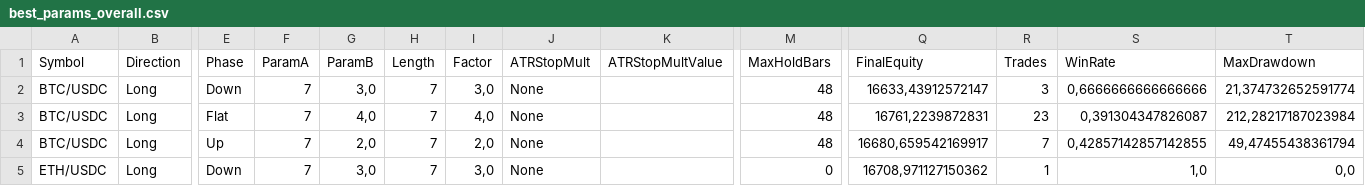
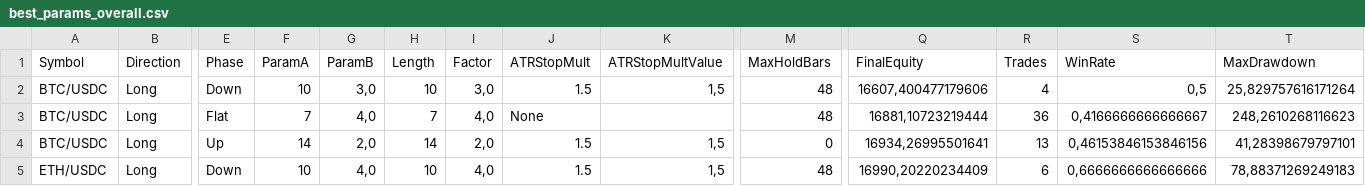
Before and after one commit to EMayer0602/Crypto9, a CSV file: report_html/best_params_overall.csv, drawn as a sheet; only a part is shown, gaps mark what is left out; the diff covers the shown part only; the diff names each change by its address in the sheet, - before the commit and + after, or states it on an @@ line.

```diff
--- a/report_html/best_params_overall.csv
+++ b/report_html/best_params_overall.csv
-F2 (ParamA): 7
+F2 (ParamA): 10
-H2 (Length): 7
+H2 (Length): 10
-J2 (ATRStopMult): None
+J2 (ATRStopMult): 1.5
-K2 (ATRStopMultValue): (empty)
+K2 (ATRStopMultValue): 1,5
-Q2 (FinalEquity): 16633,43912572147
+Q2 (FinalEquity): 16607,400477179606
-R2 (Trades): 3
+R2 (Trades): 4
-S2 (WinRate): 0,6666666666666666
+S2 (WinRate): 0,5
-T2 (MaxDrawdown): 21,374732652591774
+T2 (MaxDrawdown): 25,829757616171264
-Q3 (FinalEquity): 16761,2239872831
+Q3 (FinalEquity): 16881,10723219444
-R3 (Trades): 23
+R3 (Trades): 36
-S3 (WinRate): 0,391304347826087
+S3 (WinRate): 0,4166666666666667
-T3 (MaxDrawdown): 212,28217187023984
+T3 (MaxDrawdown): 248,2610268116623
-F4 (ParamA): 7
+F4 (ParamA): 14
-H4 (Length): 7
+H4 (Length): 14
-J4:J5 (ATRStopMult): None
+J4:J5 (ATRStopMult): 1.5
-K4:K5 (ATRStopMultValue): (empty)
+K4:K5 (ATRStopMultValue): 1,5
-M4 (MaxHoldBars): 48
+M4 (MaxHoldBars): 0
-Q4 (FinalEquity): 16680,659542169917
+Q4 (FinalEquity): 16934,26995501641
-R4 (Trades): 7
+R4 (Trades): 13
-S4 (WinRate): 0,42857142857142855
+S4 (WinRate): 0,46153846153846156
-T4 (MaxDrawdown): 49,47455438361794
+T4 (MaxDrawdown): 41,28398679797101
-F5 (ParamA): 7
+F5 (ParamA): 10
-G5 (ParamB): 3,0
+G5 (ParamB): 4,0
-H5 (Length): 7
+H5 (Length): 10
-I5 (Factor): 3,0
+I5 (Factor): 4,0
-M5 (MaxHoldBars): 0
+M5 (MaxHoldBars): 48
-Q5 (FinalEquity): 16708,971127150362
+Q5 (FinalEquity): 16990,20220234409
-R5 (Trades): 1
+R5 (Trades): 6
-S5 (WinRate): 1,0
+S5 (WinRate): 0,6666666666666666
-T5 (MaxDrawdown): 0,0
+T5 (MaxDrawdown): 78,88371269249183
```
Also changed, not shown: 25 edited cells elsewhere in this file, 3 other files.
